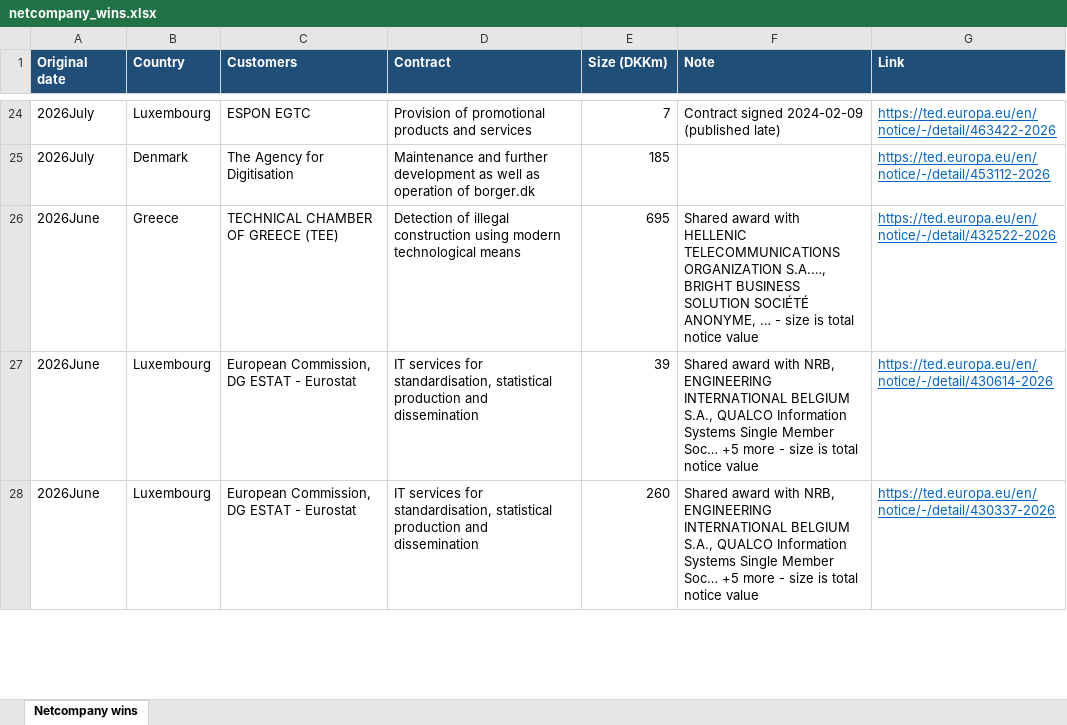
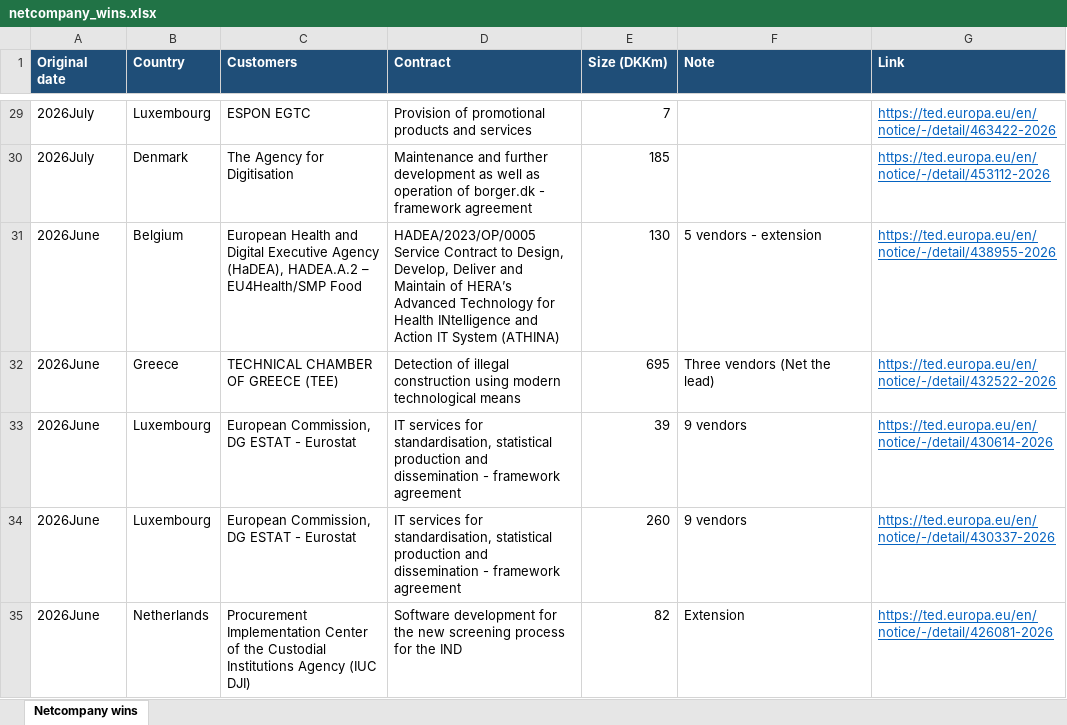
Before and after one commit to christianbork/netcompany-monitor, an Excel workbook: data/netcompany_wins.xlsx, sheet Netcompany wins, drawn as a sheet; only a part is shown, gaps mark what is left out; values as stored, in another font and other column widths than the file's, no borders; addresses are those after the commit; the diff covers the shown part only; the diff names each change by its address in the sheet, - before the commit and + after, or states it on an @@ line.

```diff
--- a/data/netcompany_wins.xlsx (sheet Netcompany wins)
+++ b/data/netcompany_wins.xlsx (sheet Netcompany wins)
-F29 (Note): Contract signed 2024-02-09 (published late)
+F29 (Note): (empty)
-D30 (Contract): …of borger.dk
+D30 (Contract): …of borger.dk - framework agreement
+row 31: 2026June | Belgium | European Health and Digital Executive Agency (HaDEA), HADEA.A.2 – EU4Health/SMP Food | HADEA/2023/OP/0005 Service Contract to Design, Develop, Deliver and Maintain of HERA’s Advanced Technology for Health INtelligence and Action IT System (ATHINA) | 130 | 5 vendors - extension | https://ted.europa.eu/en/notice/-/detail/438955-2026
-F32 (Note): Shared award with HELLENIC TELECOMMUNICATIONS ORGANIZATION S.A.…, BRIGHT BUSINESS SOLUTION SOCIÉTÉ ANONYME, … - size is total notice value
+F32 (Note): Three vendors (Net the lead)
-D33:D34 (Contract): …and dissemination
+D33:D34 (Contract): …and dissemination - framework agreement
-F33:F34 (Note): Shared award with NRB, ENGINEERING INTERNATIONAL BELGIUM S.A., QUALCO Information Systems Single Member Soc… +5 more - size is total notice value
+F33:F34 (Note): 9 vendors
+row 35: 2026June | Netherlands | Procurement Implementation Center of the Custodial Institutions Agency (IUC DJI) | Software development for the new screening process for the IND | 82 | Extension | https://ted.europa.eu/en/notice/-/detail/426081-2026
```
Also changed, not shown: 42 added rows and 156 edited cells elsewhere in this sheet, 1 other file.
